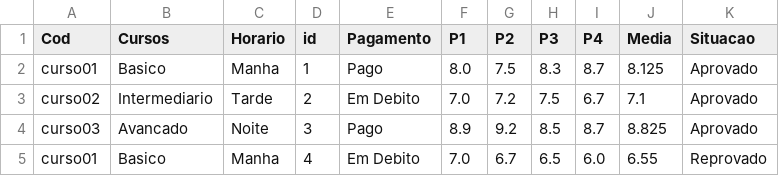
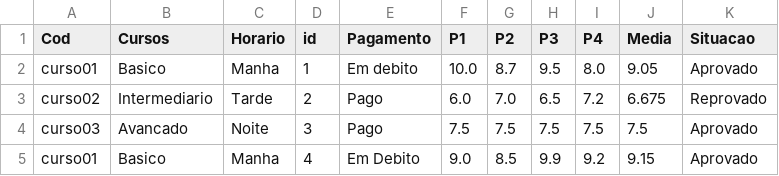
Before and after one commit to Dan-Shimada/BlueGerenciamento, a CSV file: Matricula.csv, drawn as a sheet.

```diff
--- a/Matricula.csv
+++ b/Matricula.csv
@@ -1,5 +1,5 @@
 Cod;Cursos;Horario;id;Pagamento;P1;P2;P3;P4;Media;Situacao
-curso01;Basico;Manha;1;Pago;8.0;7.5;8.3;8.7;8.125;Aprovado
-curso02;Intermediario;Tarde;2;Em Debito;7.0;7.2;7.5;6.7;7.1;Aprovado
-curso03;Avancado;Noite;3;Pago;8.9;9.2;8.5;8.7;8.825;Aprovado
-curso01;Basico;Manha;4;Em Debito;7.0;6.7;6.5;6.0;6.55;Reprovado
+curso01;Basico;Manha;1;Em debito;10.0;8.7;9.5;8.0;9.05;Aprovado
+curso02;Intermediario;Tarde;2;Pago;6.0;7.0;6.5;7.2;6.675;Reprovado
+curso03;Avancado;Noite;3;Pago;7.5;7.5;7.5;7.5;7.5;Aprovado
+curso01;Basico;Manha;4;Em Debito;9.0;8.5;9.9;9.2;9.15;Aprovado
```
Also changed, not shown: Alunos.csv, 2 other files.
